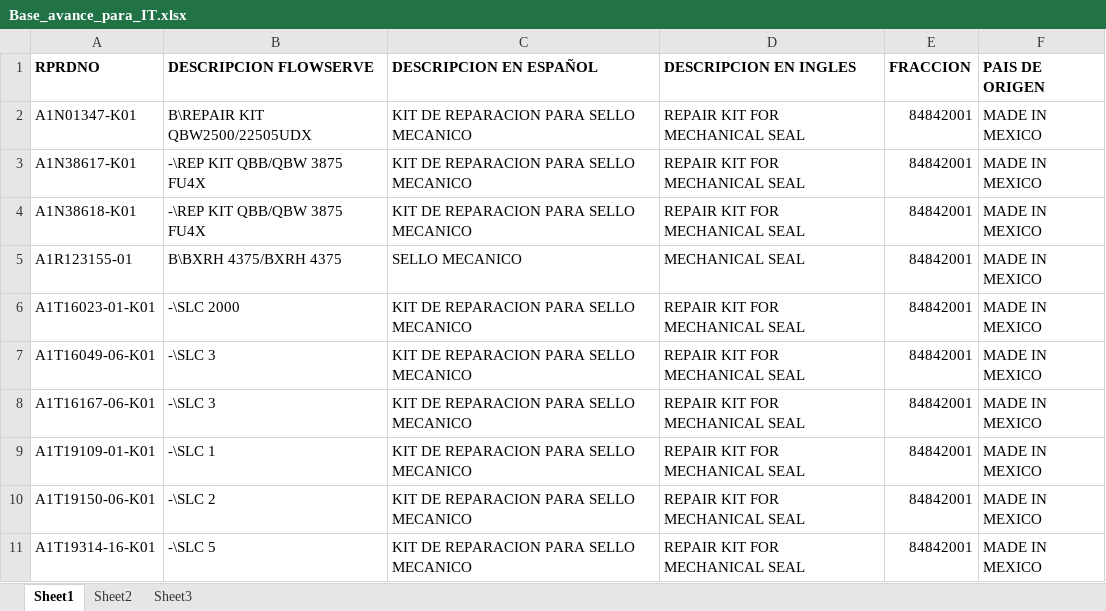
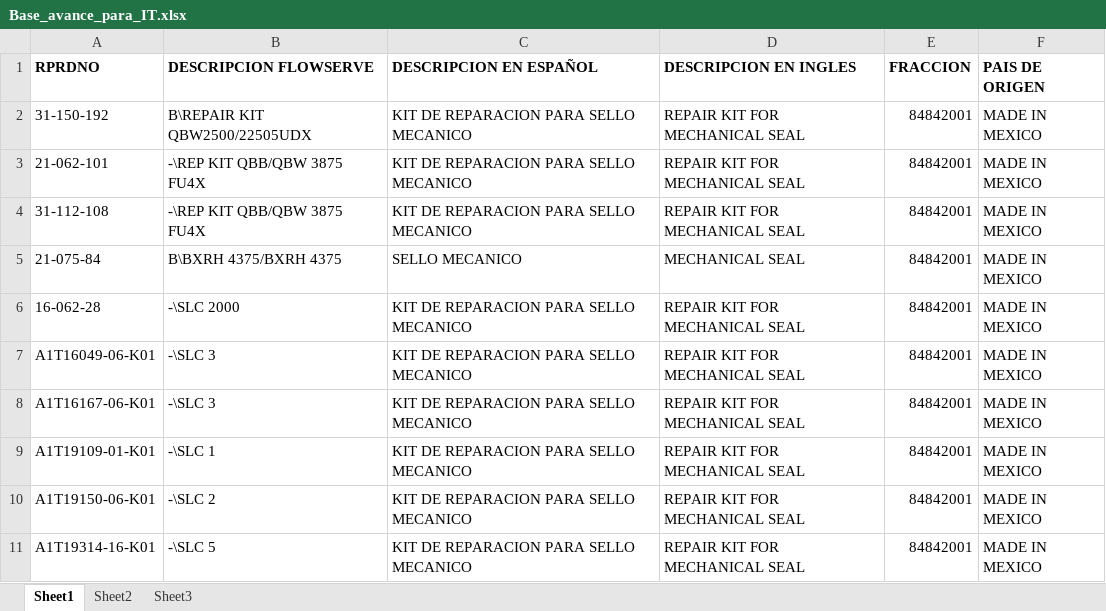
Before and after one commit to patriciohc/Flowserve, an Excel workbook: info_excel/Base_avance_para_IT.xlsx, sheet Sheet1, drawn as a sheet; only a part is shown; values as stored, in another font and other column widths than the file's, no borders; the diff names each change by its address in the sheet, - before the commit and + after, or states it on an @@ line.

Commit message:
se agregan campos del excel al txt

```diff
--- a/info_excel/Base_avance_para_IT.xlsx (sheet Sheet1)
+++ b/info_excel/Base_avance_para_IT.xlsx (sheet Sheet1)
-A2 (RPRDNO): A1N01347-K01
+A2 (RPRDNO): 31-150-192
-A3 (RPRDNO): A1N38617-K01
+A3 (RPRDNO): 21-062-101
-A4 (RPRDNO): A1N38618-K01
+A4 (RPRDNO): 31-112-108
-A5 (RPRDNO): A1R123155-01
+A5 (RPRDNO): 21-075-84
-A6 (RPRDNO): A1T16023-01-K01
+A6 (RPRDNO): 16-062-28
```
Also changed, not shown: 1 other file.
